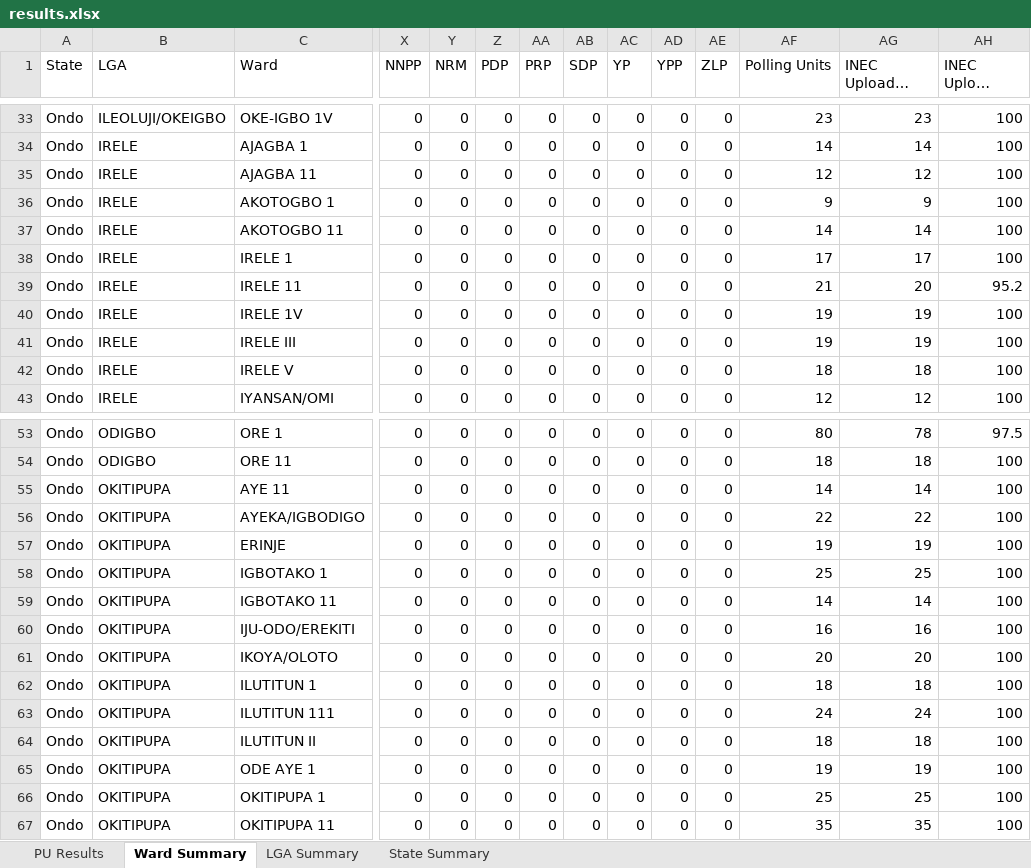
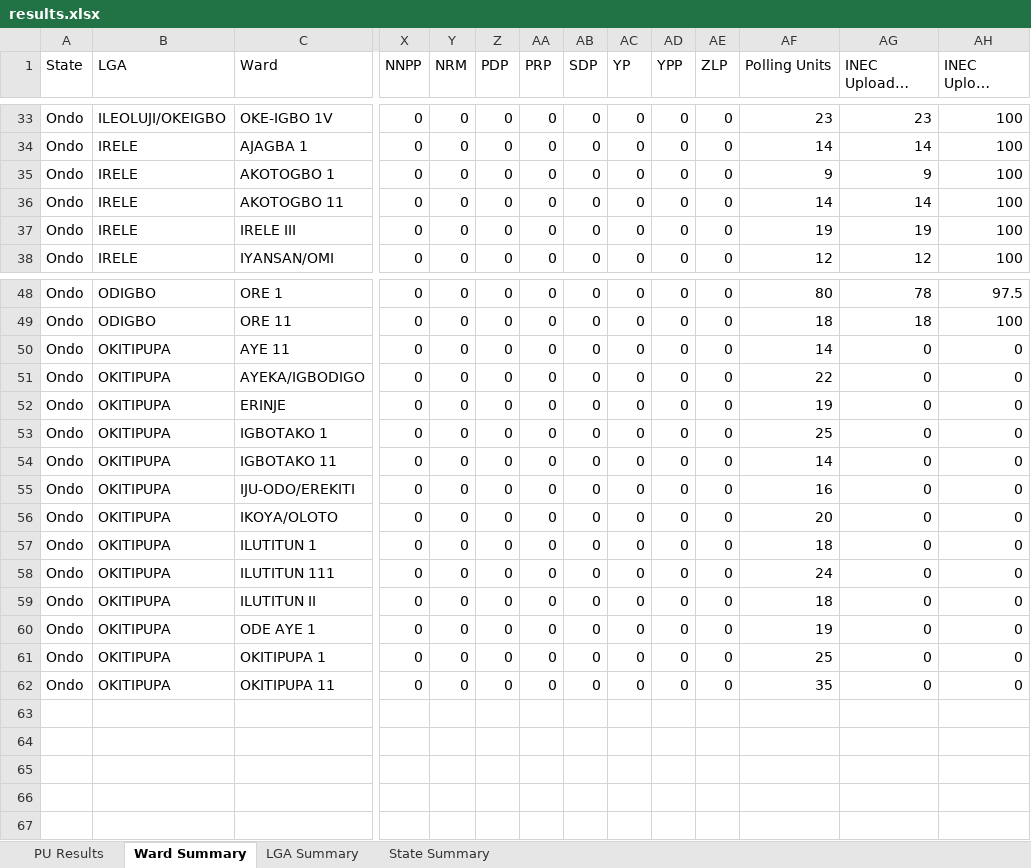
Before and after one commit to africadatawarehouse-netizen/inec-state-pull, an Excel workbook: output/Ondo/results.xlsx, sheet Ward Summary, drawn as a sheet; only a part is shown, gaps mark what is left out; long unchanged cells end in …; values as stored, in another font and other column widths than the file's, no borders; removed rows and columns are numbered as before the commit, all else as after; rows hold the shown columns only; the diff names each change by its address in the sheet, - before the commit and + after, or states it on an @@ line.

```diff
--- a/output/Ondo/results.xlsx (sheet Ward Summary)
+++ b/output/Ondo/results.xlsx (sheet Ward Summary)
-row 35: Ondo | IRELE | AJAGBA 11 | 0 | 0 | 0 | 0 | 0 | 0 | 0 | 0 | 12 | 12 | 100
-row 38: Ondo | IRELE | IRELE 1 | 0 | 0 | 0 | 0 | 0 | 0 | 0 | 0 | 17 | 17 | 100
-row 39: Ondo | IRELE | IRELE 11 | 0 | 0 | 0 | 0 | 0 | 0 | 0 | 0 | 21 | 20 | 95.2
-row 40: Ondo | IRELE | IRELE 1V | 0 | 0 | 0 | 0 | 0 | 0 | 0 | 0 | 19 | 19 | 100
-row 42: Ondo | IRELE | IRELE V | 0 | 0 | 0 | 0 | 0 | 0 | 0 | 0 | 18 | 18 | 100
-AG50 (INEC Uploaded Results): 14
+AG50 (INEC Uploaded Results): 0
-AH50:AH62 (INEC Upload Percent): 100
+AH50:AH62 (INEC Upload Percent): 0
-AG51 (INEC Uploaded Results): 22
+AG51 (INEC Uploaded Results): 0
-AG52 (INEC Uploaded Results): 19
+AG52 (INEC Uploaded Results): 0
-AG53 (INEC Uploaded Results): 25
+AG53 (INEC Uploaded Results): 0
-AG54 (INEC Uploaded Results): 14
+AG54 (INEC Uploaded Results): 0
-AG55 (INEC Uploaded Results): 16
+AG55 (INEC Uploaded Results): 0
-AG56 (INEC Uploaded Results): 20
+AG56 (INEC Uploaded Results): 0
-AG57 (INEC Uploaded Results): 18
+AG57 (INEC Uploaded Results): 0
-AG58 (INEC Uploaded Results): 24
+AG58 (INEC Uploaded Results): 0
-AG59 (INEC Uploaded Results): 18
+AG59 (INEC Uploaded Results): 0
-AG60 (INEC Uploaded Results): 19
+AG60 (INEC Uploaded Results): 0
-AG61 (INEC Uploaded Results): 25
+AG61 (INEC Uploaded Results): 0
-AG62 (INEC Uploaded Results): 35
+AG62 (INEC Uploaded Results): 0
```
Also changed, not shown: sheet PU Results, sheet LGA Summary, sheet State Summary, output/Ekiti/results.xlsx, output/Enugu/results.xlsx, 18 other files.
